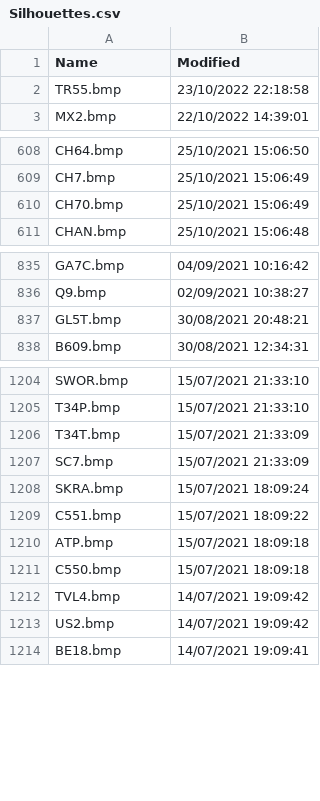
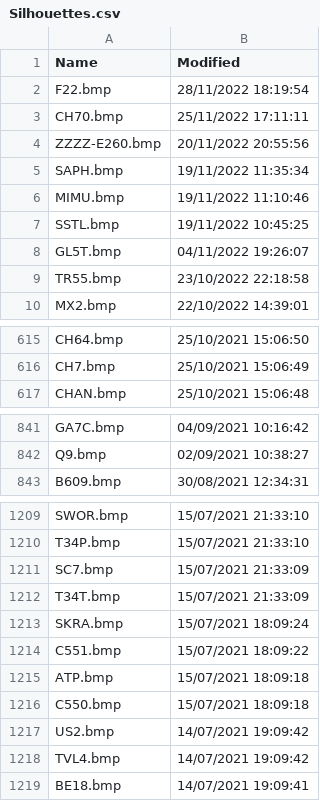
Before and after one commit to classicvalues/VRSOperatorFlags, a CSV file: Silhouettes.csv, drawn as a sheet; only a part is shown, gaps mark what is left out; the diff covers the shown part only.

Commit message:
Silhouettes (1638), DV Silhouettes (1385) + transparents

```diff
--- a/Silhouettes.csv
+++ b/Silhouettes.csv
@@ -1,2 +1,9 @@
 Name,Modified
+F22.bmp,28/11/2022 18:19:54
+CH70.bmp,25/11/2022 17:11:11
+ZZZZ-E260.bmp,20/11/2022 20:55:56
+SAPH.bmp,19/11/2022 11:35:34
+MIMU.bmp,19/11/2022 11:10:46
+SSTL.bmp,19/11/2022 10:45:25
+GL5T.bmp,04/11/2022 19:26:07
 TR55.bmp,23/10/2022 22:18:58
@@ -609,3 +616,2 @@ CH64.bmp,25/10/2021 15:06:50
 CH7.bmp,25/10/2021 15:06:49
-CH70.bmp,25/10/2021 15:06:49
 CHAN.bmp,25/10/2021 15:06:48
@@ -836,3 +842,2 @@ GA7C.bmp,04/09/2021 10:16:42
 Q9.bmp,02/09/2021 10:38:27
-GL5T.bmp,30/08/2021 20:48:21
 B609.bmp,30/08/2021 12:34:31
@@ -1205,4 +1210,4 @@ SWOR.bmp,15/07/2021 21:33:10
 T34P.bmp,15/07/2021 21:33:10
-T34T.bmp,15/07/2021 21:33:09
 SC7.bmp,15/07/2021 21:33:09
+T34T.bmp,15/07/2021 21:33:09
 SKRA.bmp,15/07/2021 18:09:24
@@ -1211,4 +1216,4 @@ ATP.bmp,15/07/2021 18:09:18
 C550.bmp,15/07/2021 18:09:18
-TVL4.bmp,14/07/2021 19:09:42
 US2.bmp,14/07/2021 19:09:42
+TVL4.bmp,14/07/2021 19:09:42
 BE18.bmp,14/07/2021 19:09:41
```
Also changed, not shown: 11 moved rows elsewhere in this file, DVSilhouettes.csv, 4 other files.
